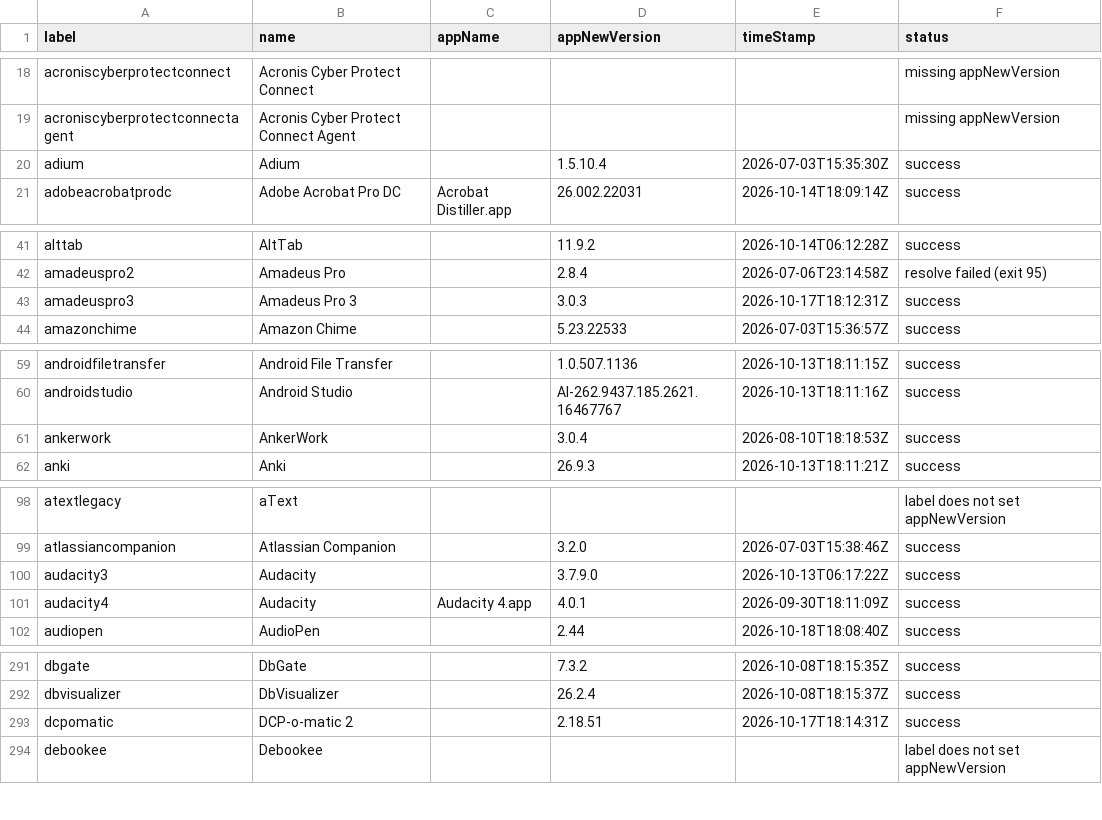
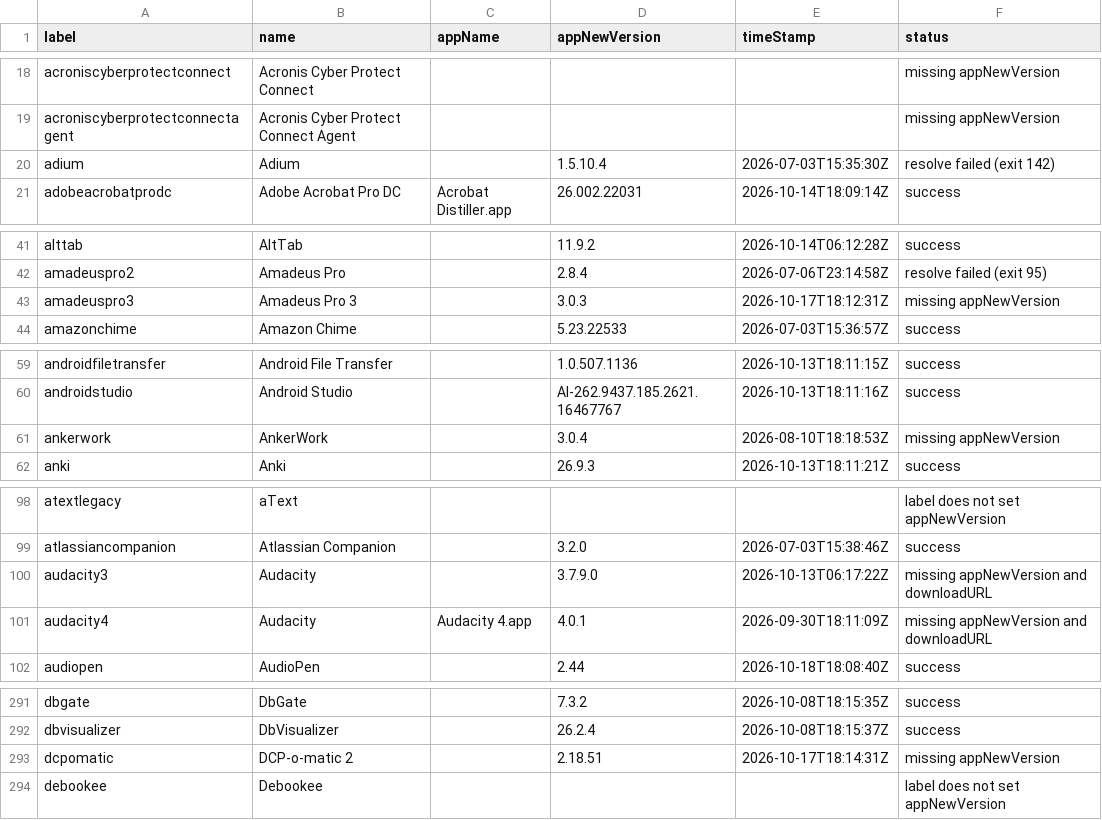
Before and after one commit to gilburns/Installomator-Tracker, a CSV file: label_status.csv, drawn as a sheet; only a part is shown, gaps mark what is left out; the diff covers the shown part only.

Commit message:
Revert "retry failed labels locally"
This reverts commit 681400d23d23830c697634cb9fdd00f509ad24bb.

```diff
--- a/label_status.csv
+++ b/label_status.csv
@@ -19,3 +19,3 @@
 "acroniscyberprotectconnectagent","Acronis Cyber Protect Connect Agent","","","","missing appNewVersion"
-"adium","Adium","","1.5.10.4","2026-07-03T15:35:30Z","success"
+"adium","Adium","","1.5.10.4","2026-07-03T15:35:30Z","resolve failed (exit 142)"
 "adobeacrobatprodc","Adobe Acrobat Pro DC","Acrobat Distiller.app","26.002.22031","2026-10-14T18:09:14Z","success"
@@ -42,3 +42,3 @@
 "amadeuspro2","Amadeus Pro","","2.8.4","2026-07-06T23:14:58Z","resolve failed (exit 95)"
-"amadeuspro3","Amadeus Pro 3","","3.0.3","2026-10-17T18:12:31Z","success"
+"amadeuspro3","Amadeus Pro 3","","3.0.3","2026-10-17T18:12:31Z","missing appNewVersion"
 "amazonchime","Amazon Chime","","5.23.22533","2026-07-03T15:36:57Z","success"
@@ -60,3 +60,3 @@
 "androidstudio","Android Studio","","AI-262.9437.185.2621.16467767","2026-10-13T18:11:16Z","success"
-"ankerwork","AnkerWork","","3.0.4","2026-08-10T18:18:53Z","success"
+"ankerwork","AnkerWork","","3.0.4","2026-08-10T18:18:53Z","missing appNewVersion"
 "anki","Anki","","26.9.3","2026-10-13T18:11:21Z","success"
@@ -99,4 +99,4 @@
 "atlassiancompanion","Atlassian Companion","","3.2.0","2026-07-03T15:38:46Z","success"
-"audacity3","Audacity","","3.7.9.0","2026-10-13T06:17:22Z","success"
-"audacity4","Audacity","Audacity 4.app","4.0.1","2026-09-30T18:11:09Z","success"
+"audacity3","Audacity","","3.7.9.0","2026-10-13T06:17:22Z","missing appNewVersion and downloadURL"
+"audacity4","Audacity","Audacity 4.app","4.0.1","2026-09-30T18:11:09Z","missing appNewVersion and downloadURL"
 "audiopen","AudioPen","","2.44","2026-10-18T18:08:40Z","success"
@@ -292,3 +292,3 @@
 "dbvisualizer","DbVisualizer","","26.2.4","2026-10-08T18:15:37Z","success"
-"dcpomatic","DCP-o-matic 2","","2.18.51","2026-10-17T18:14:31Z","success"
+"dcpomatic","DCP-o-matic 2","","2.18.51","2026-10-17T18:14:31Z","missing appNewVersion"
 "debookee","Debookee","","","","label does not set appNewVersion"
```
Also changed, not shown: 7 edited cells elsewhere in this file, 1 other file.
